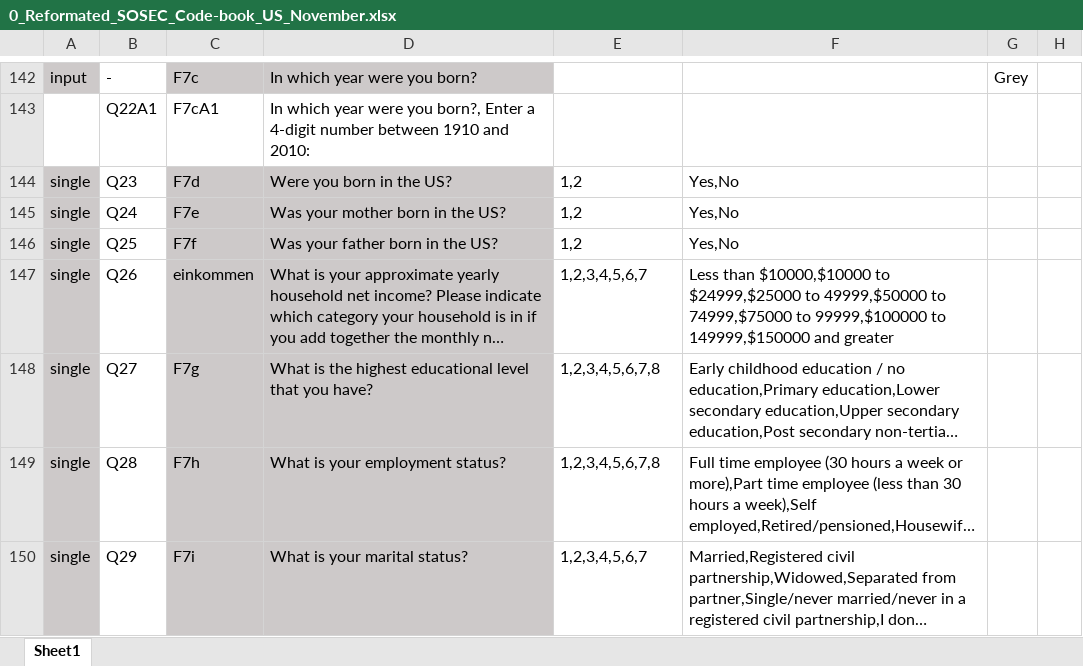
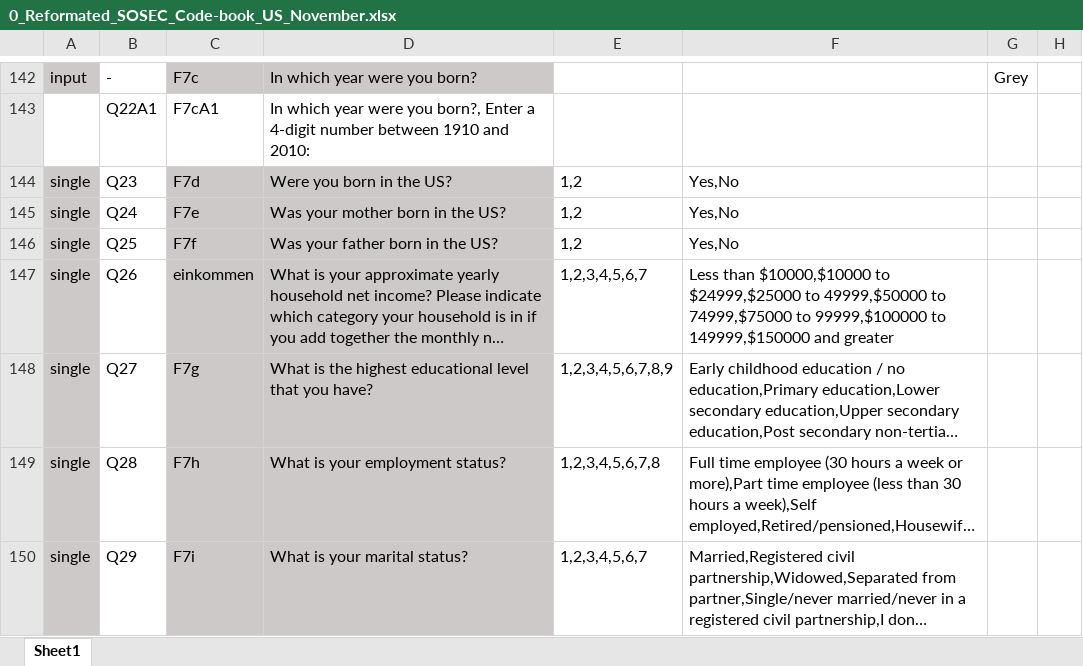
Before and after one commit to hishammadcor/Research_Case_Agent_Modeling, an Excel workbook: data/0_Reformated_SOSEC_Code-book_US_November.xlsx, sheet Sheet1, drawn as a sheet; only a part is shown, gaps mark what is left out; long unchanged cells end in …; values as stored, in another font and other column widths than the file's, no borders; the diff names each change by its address in the sheet, - before the commit and + after, or states it on an @@ line.

Commit message:
Data columns formulated for personas and removed encodings.

```diff
--- a/data/0_Reformated_SOSEC_Code-book_US_November.xlsx (sheet Sheet1)
+++ b/data/0_Reformated_SOSEC_Code-book_US_November.xlsx (sheet Sheet1)
-E148: 1,2,3,4,5,6,7,8
+E148: 1,2,3,4,5,6,7,8,9
```
Also changed, not shown: 10 other files.
